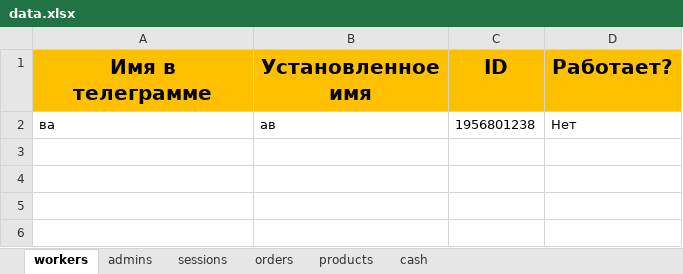
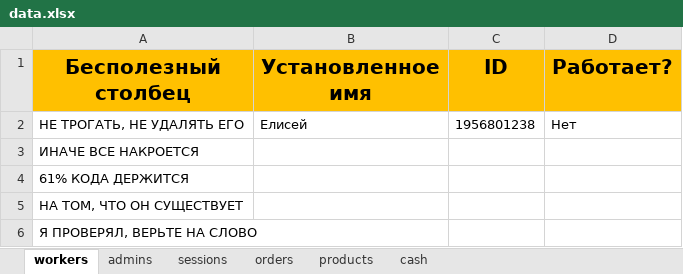
Before and after one commit to ElishaFlacon/telegram-bot-coffee-cafe, an Excel workbook: data/data.xlsx, sheet workers, drawn as a sheet; values as stored, in another font and other column widths than the file's, no borders; the diff names each change by its address in the sheet, - before the commit and + after, or states it on an @@ line.

```diff
--- a/data/data.xlsx (sheet workers)
+++ b/data/data.xlsx (sheet workers)
-A1: Имя в телеграмме
+A1: Бесполезный столбец
-A2 (Бесполезный столбец): ва
+A2 (Бесполезный столбец): НЕ ТРОГАТЬ, НЕ УДАЛЯТЬ ЕГО
-B2 (Установленное имя): ав
+B2 (Установленное имя): Елисей
+row 3: ИНАЧЕ ВСЕ НАКРОЕТСЯ
+row 4: 61% КОДА ДЕРЖИТСЯ
+row 5: НА ТОМ, ЧТО ОН СУЩЕСТВУЕТ
+row 6: Я ПРОВЕРЯЛ, ВЕРЬТЕ НА СЛОВО
```
Also changed, not shown: sheet admins, sheet sessions, 5 other files.
